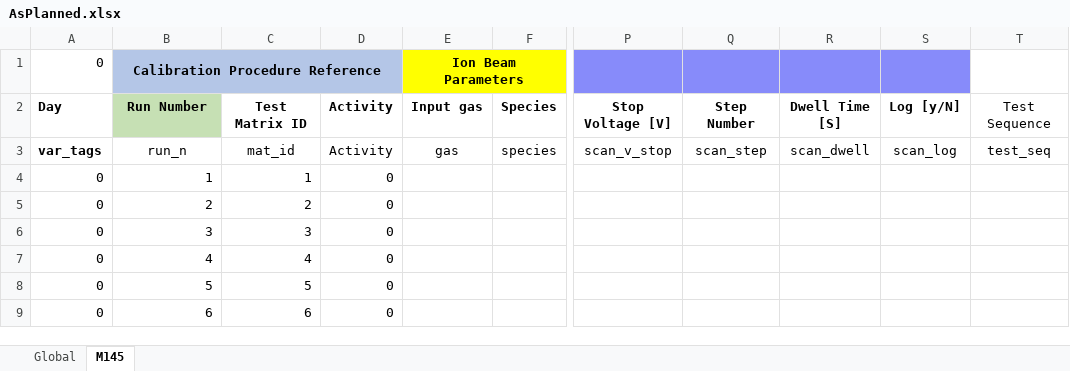
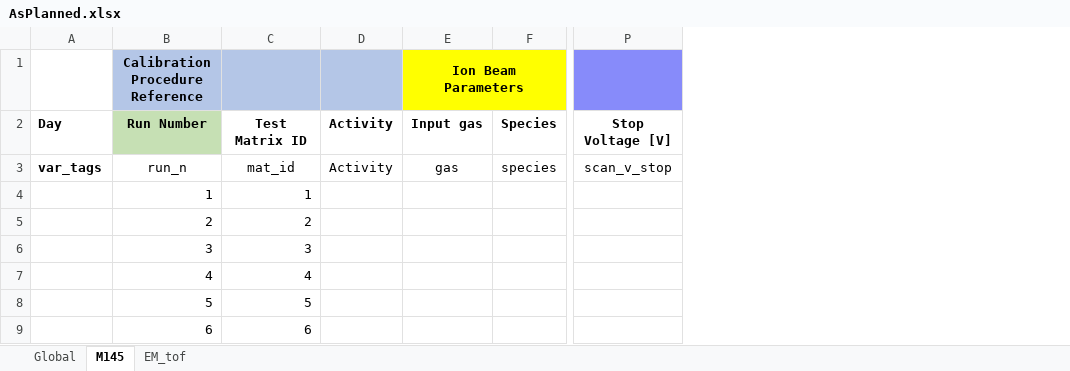
Before and after one commit to jonbowr/pyMAP, an Excel workbook: cal/Test_Repo/AsPlanned.xlsx, sheet M145, drawn as a sheet; only a part is shown, gaps mark what is left out; values as stored, in another font and other column widths than the file's, no borders; table styles not drawn; removed rows and columns are numbered as before the commit, all else as after; the diff covers the shown part only; the diff names each change by its address in the sheet, - before the commit and + after, or states it on an @@ line.

```diff
--- a/cal/Test_Repo/AsPlanned.xlsx (sheet M145)
+++ b/cal/Test_Repo/AsPlanned.xlsx (sheet M145)
+sheet tab: EM_tof
-column A (0), rows 2-9: Day | var_tags | 0 | 0 | 0 | 0 | 0 | 0
+column A, rows 2-3: Day | var_tags
-column C, rows 2-9: Test Matrix ID | mat_id | 1 | 2 | 3 | 4 | 5 | 6
-column D, rows 2-9: Activity | Activity | 0 | 0 | 0 | 0 | 0 | 0
+column C, rows 2-9: Test Matrix ID | mat_id | 1 | 2 | 3 | 4 | 5 | 6
+column D, rows 2-3: Activity | Activity
-column Q, rows 2-3: Step Number | scan_step
-column R, rows 2-3: Dwell Time [S] | scan_dwell
-column S, rows 2-3: Log [y/N] | scan_log
-column T, rows 2-3: Test Sequence | test_seq
-B1:D1 merged
```
Also changed, not shown: other rows of this sheet, sheet Global, formulas that keep their value.
